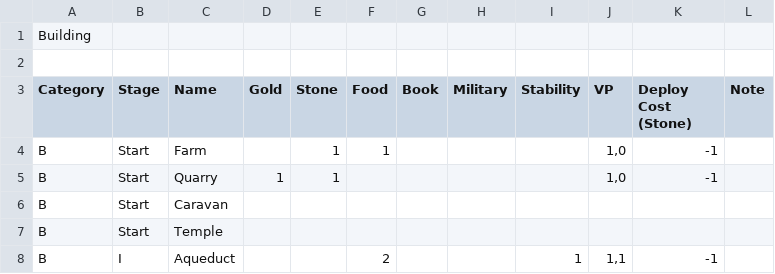
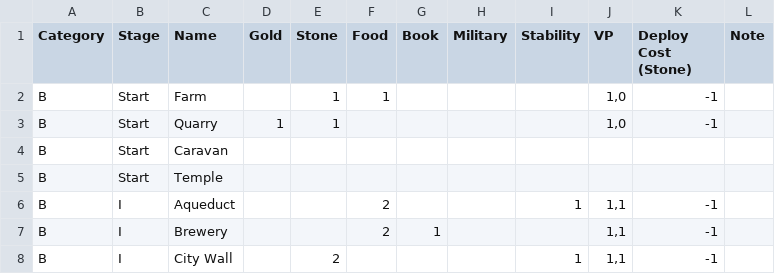
Before and after one commit to isawzz/mafa, a CSV file: assets/games/nations/building.csv, drawn as a sheet; only a part is shown; the shorter side is filled out with more unchanged rows.

```diff
--- a/assets/games/nations/building.csv
+++ b/assets/games/nations/building.csv
@@ -1,3 +1 @@
-Building,,,,,,,,,,,
-,,,,,,,,,,,
 Category,Stage,Name,Gold,Stone,Food,Book,Military,Stability,VP,Deploy Cost (Stone),Note
```
Also changed, not shown: assets/games/nations/battle.csv, assets/games/nations/colony.csv, 6 other files.
